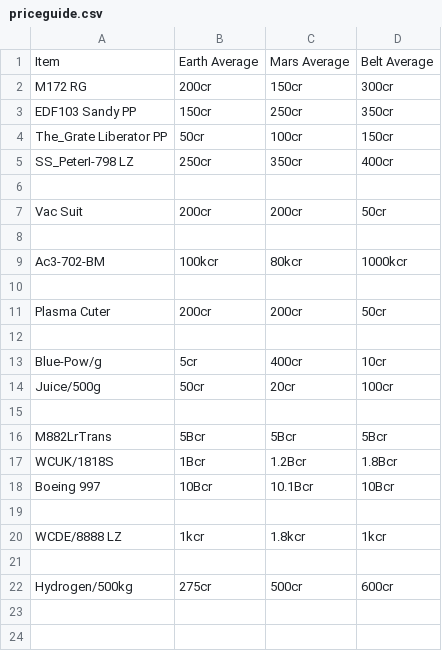
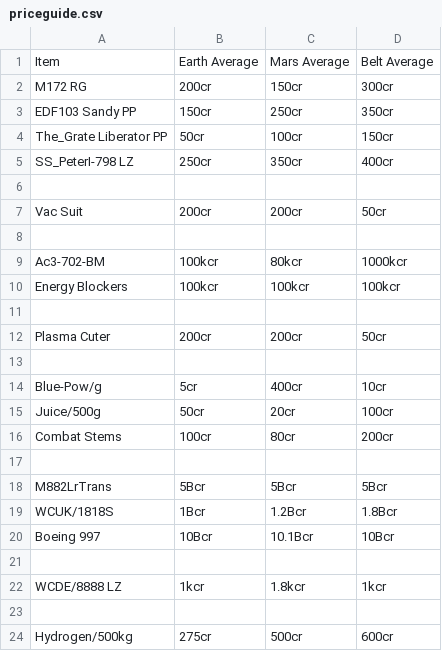
Before and after one commit to MrMip/traveler_homebrew, a CSV file: Energy/priceguide.csv, drawn as a sheet.

```diff
--- a/Energy/priceguide.csv
+++ b/Energy/priceguide.csv
@@ -9,2 +9,3 @@ Vac Suit,200cr,200cr,50cr,
 Ac3-702-BM,100kcr,80kcr,1000kcr,
+Energy Blockers,100kcr,100kcr,100kcr,
 ,,,,
@@ -14,2 +15,3 @@ Blue-Pow/g,5cr,400cr,10cr,
 Juice/500g,50cr,20cr,100cr,
+Combat Stems,100cr,80cr,200cr,
 ,,,,
```
Also changed, not shown: 2 other files.
